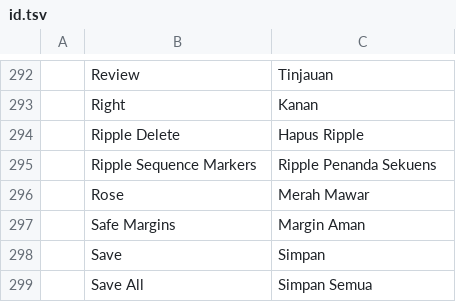
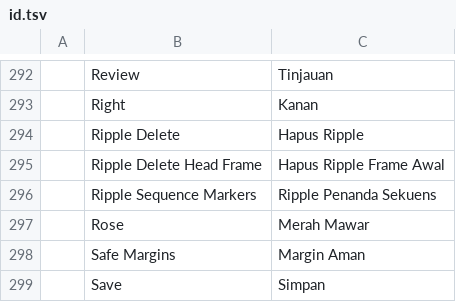
Before and after one commit to salim-studio/filmsweet, a TSV file: crates/ui-egui/src/i18n/id.tsv, drawn as a sheet; only a part is shown, gaps mark what is left out; the shorter side is filled out with more unchanged rows; the diff names each change by its address in the sheet, - before the commit and + after, or states it on an @@ line.

```diff
--- a/crates/ui-egui/src/i18n/id.tsv
+++ b/crates/ui-egui/src/i18n/id.tsv
+row 295:  | Ripple Delete Head Frame | Hapus Ripple Frame Awal
```
Also changed, not shown: crates/ui-egui/src/i18n/fr.tsv, crates/ui-egui/src/i18n/ko.tsv, 7 other files.
